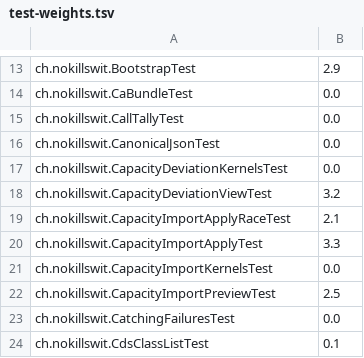
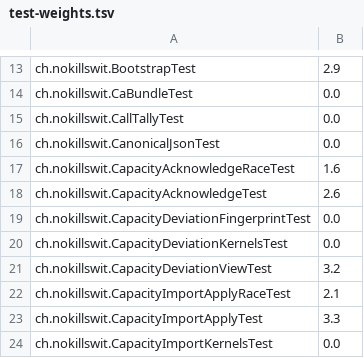
Before and after one commit to liveweird/astrolabe, a TSV file: server/test-weights.tsv, drawn as a sheet; only a part is shown, gaps mark what is left out; the shorter side is filled out with more unchanged rows.

```diff
--- a/server/test-weights.tsv
+++ b/server/test-weights.tsv
@@ -16,2 +16,5 @@ ch.nokillswit.CallTallyTest	0.0
 ch.nokillswit.CanonicalJsonTest	0.0
+ch.nokillswit.CapacityAcknowledgeRaceTest	1.6
+ch.nokillswit.CapacityAcknowledgeTest	2.6
+ch.nokillswit.CapacityDeviationFingerprintTest	0.0
 ch.nokillswit.CapacityDeviationKernelsTest	0.0
```
Also changed, not shown: 38 other files.
